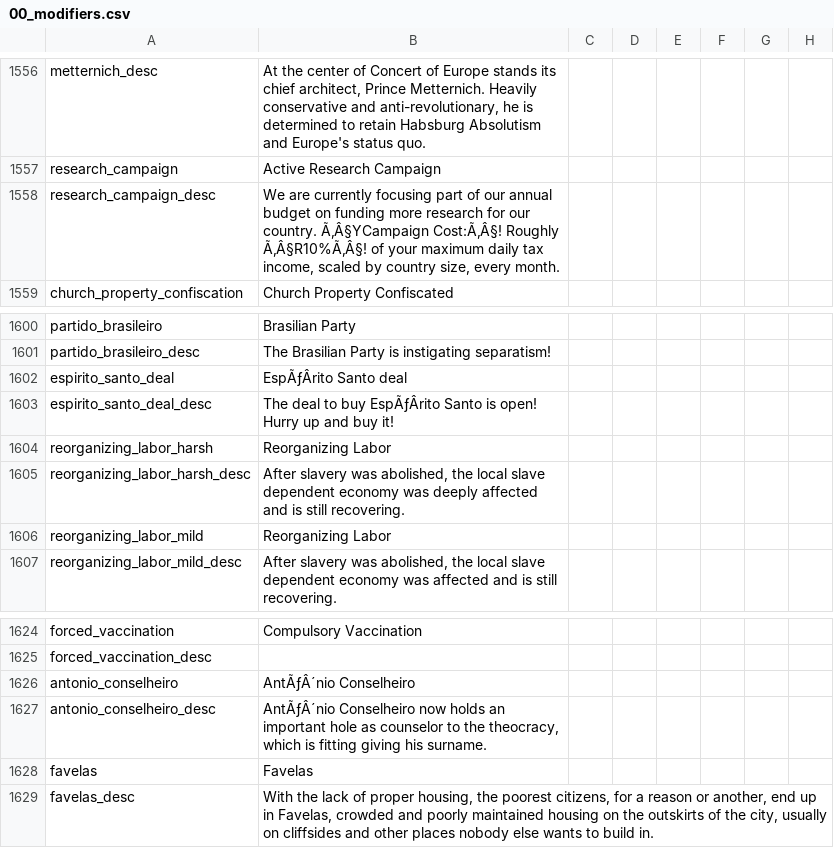
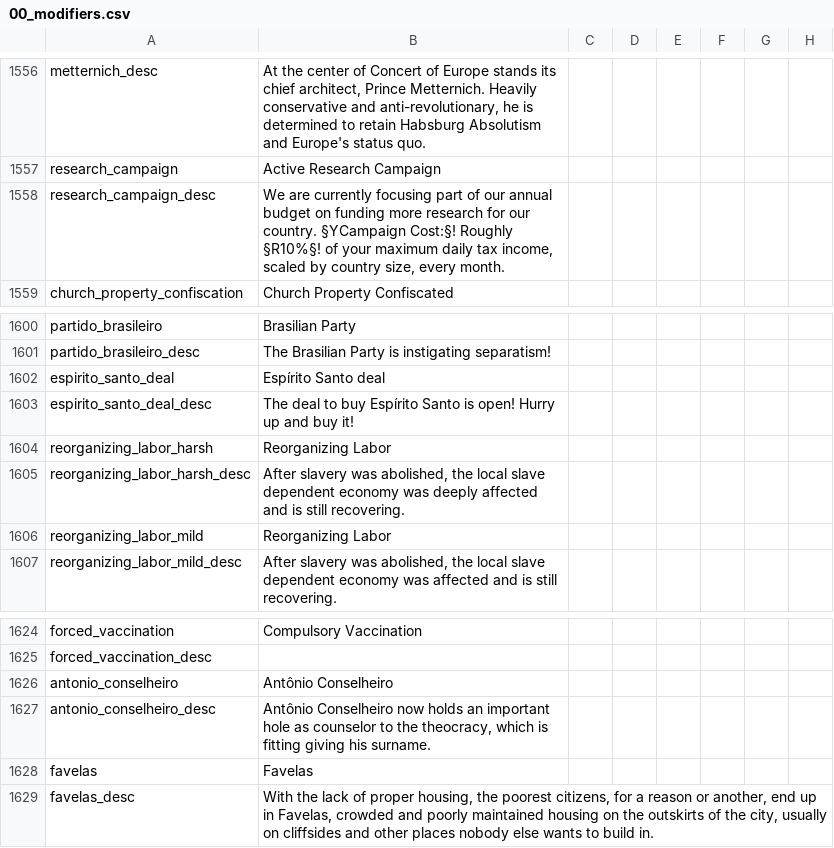
Before and after one commit to The-Grand-Combination/The-Grand-Combo, a CSV file: TGC/localisation/00_modifiers.csv, drawn as a sheet; only a part is shown, gaps mark what is left out; the diff names each change by its address in the sheet, - before the commit and + after, or states it on an @@ line.

Commit message:
Fix additional event and decision logic typos

```diff
--- a/TGC/localisation/00_modifiers.csv
+++ b/TGC/localisation/00_modifiers.csv
-B1558: …our country. Ã‚Â§YCampaign Cost:Ã‚Â§! Roughly Ã‚Â§R10%Ã‚Â§! of your…
+B1558: …our country. §YCampaign Cost:§! Roughly §R10%§! of your…
-B1602: EspÃƒÂrito Santo deal
+B1602: Espírito Santo deal
-B1603: …to buy EspÃƒÂrito Santo is…
+B1603: …to buy Espírito Santo is…
-B1626: AntÃƒÂ´nio Conselheiro
+B1626: Antônio Conselheiro
-B1627: AntÃƒÂ´nio Conselheiro now…
+B1627: Antônio Conselheiro now…
```
Also changed, not shown: 17 other files.
